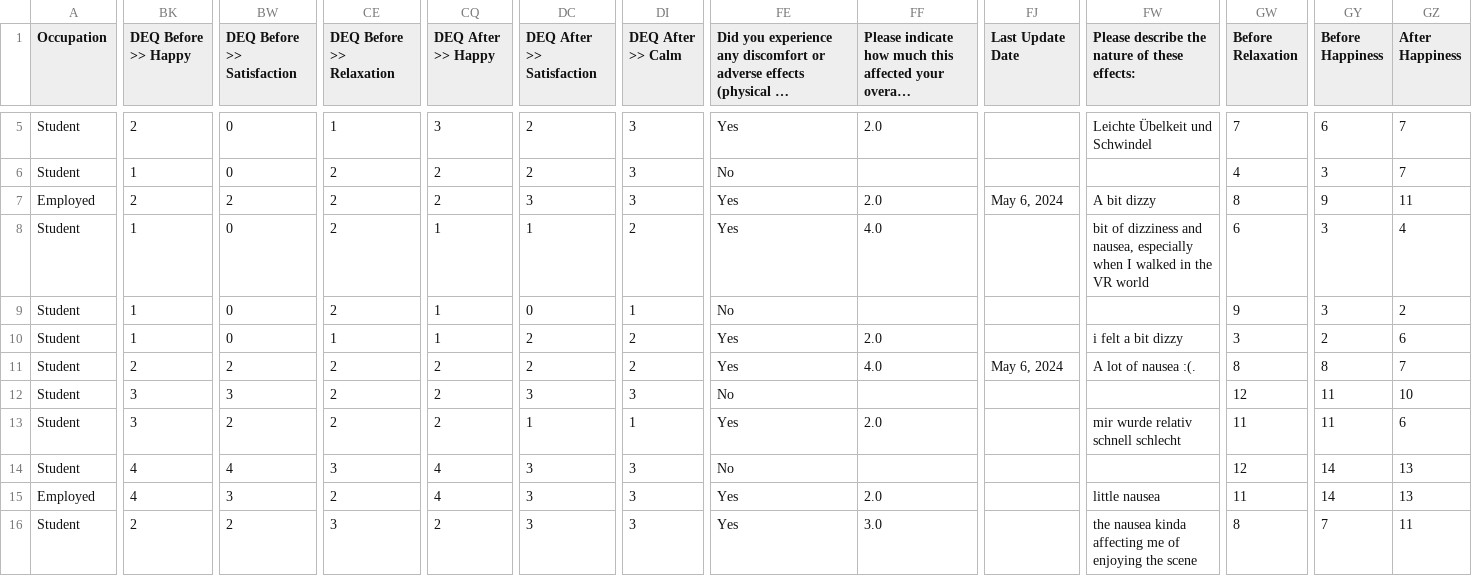
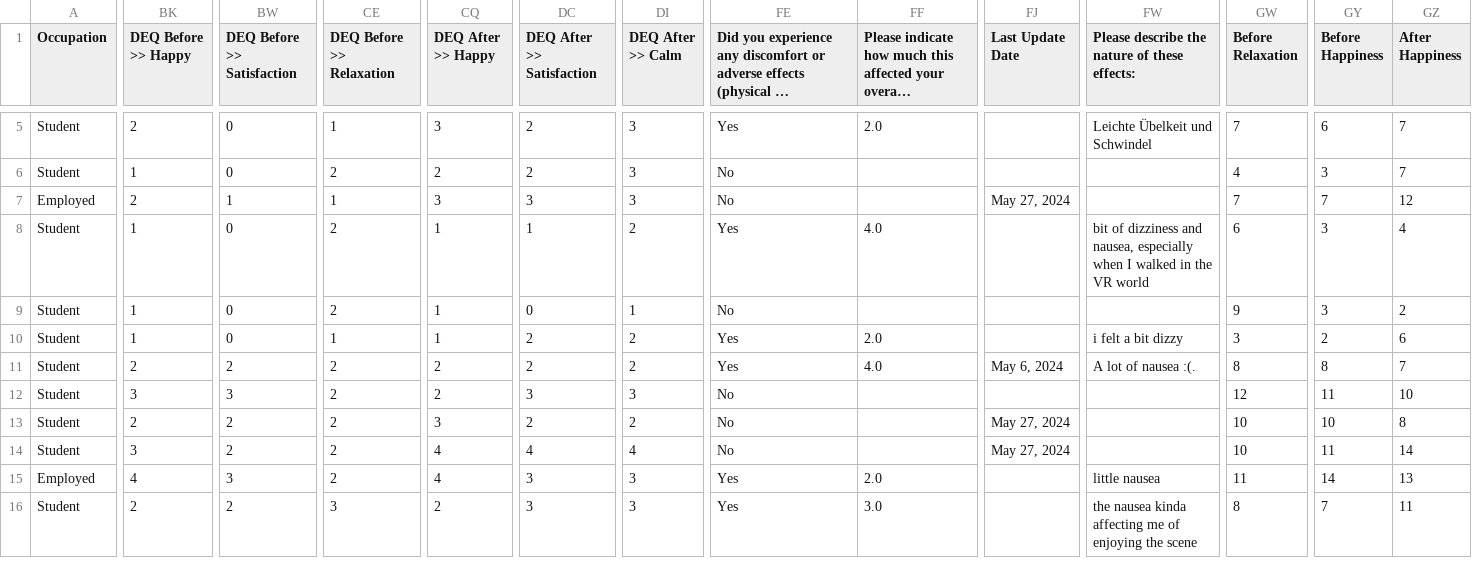
Before and after one commit to aliciabayerl/Bachelorarbeit-VR, a CSV file: POMS/questionnaire_with_scores.csv, drawn as a sheet; only a part is shown, gaps mark what is left out; long unchanged cells end in …; the diff covers the shown part only; the diff names each change by its address in the sheet, - before the commit and + after, or states it on an @@ line.

```diff
--- a/POMS/questionnaire_with_scores.csv
+++ b/POMS/questionnaire_with_scores.csv
-BW7 (DEQ Before >> Satisfaction): 2
+BW7 (DEQ Before >> Satisfaction): 1
-CE7 (DEQ Before >> Relaxation): 2
+CE7 (DEQ Before >> Relaxation): 1
-CQ7 (DEQ After >> Happy): 2
+CQ7 (DEQ After >> Happy): 3
-FE7: Yes
+FE7: No
-FF7: 2.0
+FF7: (empty)
-FJ7 (Last Update Date): May 6, 2024
+FJ7 (Last Update Date): May 27, 2024
-FW7: A bit dizzy
+FW7: (empty)
-GW7 (Before Relaxation): 8
+GW7 (Before Relaxation): 7
-GY7 (Before Happiness): 9
+GY7 (Before Happiness): 7
-GZ7 (After Happiness): 11
+GZ7 (After Happiness): 12
-BK13 (DEQ Before >> Happy): 3
+BK13 (DEQ Before >> Happy): 2
-CQ13 (DEQ After >> Happy): 2
+CQ13 (DEQ After >> Happy): 3
-DC13 (DEQ After >> Satisfaction): 1
+DC13 (DEQ After >> Satisfaction): 2
-DI13 (DEQ After >> Calm): 1
+DI13 (DEQ After >> Calm): 2
-FE13: Yes
+FE13: No
-FF13: 2.0
+FF13: (empty)
-FJ13:FJ14 (Last Update Date): (empty)
+FJ13:FJ14 (Last Update Date): May 27, 2024
-FW13: mir wurde relativ schnell schlecht
+FW13: (empty)
-GW13 (Before Relaxation): 11
+GW13 (Before Relaxation): 10
-GY13 (Before Happiness): 11
+GY13 (Before Happiness): 10
-GZ13 (After Happiness): 6
+GZ13 (After Happiness): 8
-BK14 (DEQ Before >> Happy): 4
+BK14 (DEQ Before >> Happy): 3
-BW14 (DEQ Before >> Satisfaction): 4
+BW14 (DEQ Before >> Satisfaction): 2
-CE14 (DEQ Before >> Relaxation): 3
+CE14 (DEQ Before >> Relaxation): 2
-DC14 (DEQ After >> Satisfaction): 3
+DC14 (DEQ After >> Satisfaction): 4
-DI14 (DEQ After >> Calm): 3
+DI14 (DEQ After >> Calm): 4
-GW14 (Before Relaxation): 12
+GW14 (Before Relaxation): 10
-GY14 (Before Happiness): 14
+GY14 (Before Happiness): 11
-GZ14 (After Happiness): 13
+GZ14 (After Happiness): 14
```
Also changed, not shown: 62 edited cells elsewhere in this file, POMS/participant_scores.csv, POMS/participant_scores_deq.csv, 1 other file.
